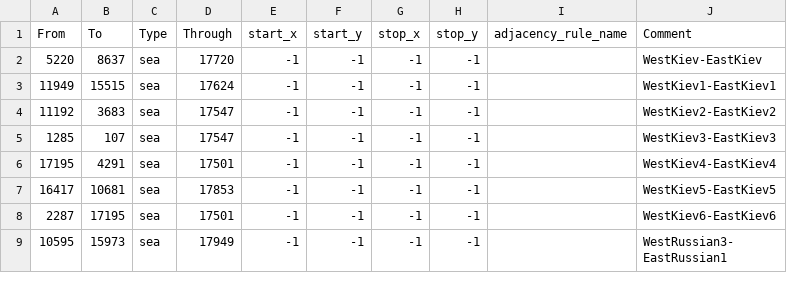
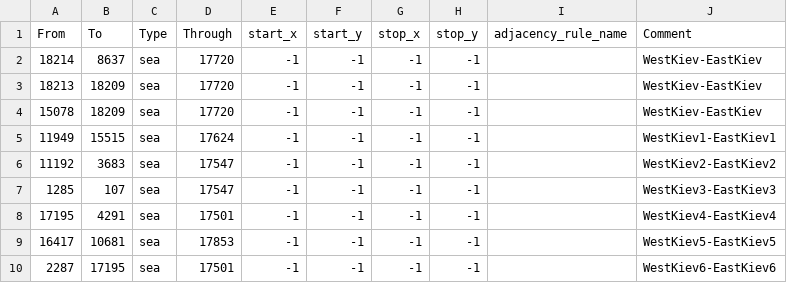
Before and after one commit to East-Showdown/East-Showdown, a CSV file: map/adjacencies.csv, drawn as a sheet; only a part is shown; the shorter side is filled out with more unchanged rows.

```diff
--- a/map/adjacencies.csv
+++ b/map/adjacencies.csv
@@ -1,3 +1,5 @@
 From;To;Type;Through;start_x;start_y;stop_x;stop_y;adjacency_rule_name;Comment
-5220;8637;sea;17720;-1;-1;-1;-1;;WestKiev-EastKiev
+18214;8637;sea;17720;-1;-1;-1;-1;;WestKiev-EastKiev
+18213;18209;sea;17720;-1;-1;-1;-1;;WestKiev-EastKiev
+15078;18209;sea;17720;-1;-1;-1;-1;;WestKiev-EastKiev
 11949;15515;sea;17624;-1;-1;-1;-1;;WestKiev1-EastKiev1
```
Also changed, not shown: map/definition.csv, 7 other files.
